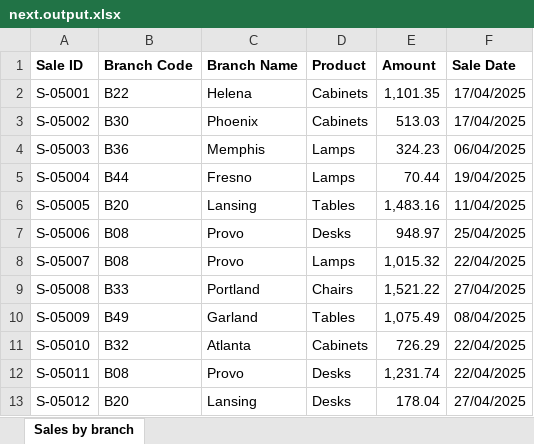
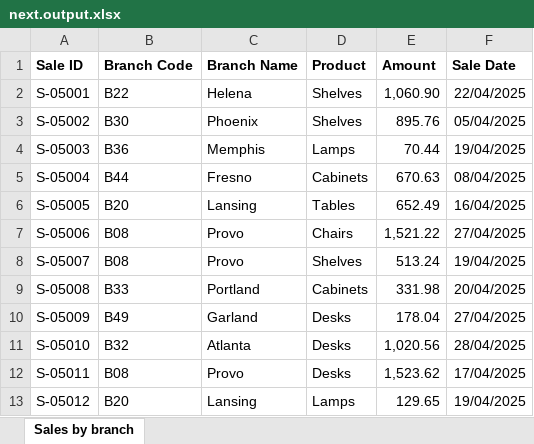
Before and after one commit to mordaby/formatAi, an Excel workbook: eval/cases/branch-lookup-50/next.output.xlsx, sheet Sales by branch, drawn as a sheet; only a part is shown; values as stored, in another font and other column widths than the file's, no borders; the diff covers the shown part only; the diff names each change by its address in the sheet, - before the commit and + after, or states it on an @@ line.

```diff
--- a/eval/cases/branch-lookup-50/next.output.xlsx (sheet Sales by branch)
+++ b/eval/cases/branch-lookup-50/next.output.xlsx (sheet Sales by branch)
-D2:D3 (Product): Cabinets
+D2:D3 (Product): Shelves
-E2 (Amount): 1,101.35
+E2 (Amount): 1,060.90
-F2 (Sale Date): 17/04/2025
+F2 (Sale Date): 22/04/2025
-E3 (Amount): 513.03
+E3 (Amount): 895.76
-F3 (Sale Date): 17/04/2025
+F3 (Sale Date): 05/04/2025
-E4 (Amount): 324.23
+E4 (Amount): 70.44
-F4 (Sale Date): 06/04/2025
+F4 (Sale Date): 19/04/2025
-D5 (Product): Lamps
+D5 (Product): Cabinets
-E5 (Amount): 70.44
+E5 (Amount): 670.63
-F5 (Sale Date): 19/04/2025
+F5 (Sale Date): 08/04/2025
-E6 (Amount): 1,483.16
+E6 (Amount): 652.49
-F6 (Sale Date): 11/04/2025
+F6 (Sale Date): 16/04/2025
-D7 (Product): Desks
+D7 (Product): Chairs
-E7 (Amount): 948.97
+E7 (Amount): 1,521.22
-F7 (Sale Date): 25/04/2025
+F7 (Sale Date): 27/04/2025
-D8 (Product): Lamps
+D8 (Product): Shelves
-E8 (Amount): 1,015.32
+E8 (Amount): 513.24
-F8 (Sale Date): 22/04/2025
+F8 (Sale Date): 19/04/2025
-D9 (Product): Chairs
+D9 (Product): Cabinets
-E9 (Amount): 1,521.22
+E9 (Amount): 331.98
-F9 (Sale Date): 27/04/2025
+F9 (Sale Date): 20/04/2025
-D10 (Product): Tables
+D10 (Product): Desks
-E10 (Amount): 1,075.49
+E10 (Amount): 178.04
-F10 (Sale Date): 08/04/2025
+F10 (Sale Date): 27/04/2025
-D11 (Product): Cabinets
+D11 (Product): Desks
-E11 (Amount): 726.29
+E11 (Amount): 1,020.56
-F11 (Sale Date): 22/04/2025
+F11 (Sale Date): 28/04/2025
-E12 (Amount): 1,231.74
+E12 (Amount): 1,523.62
-F12 (Sale Date): 22/04/2025
+F12 (Sale Date): 17/04/2025
-D13 (Product): Desks
+D13 (Product): Lamps
-E13 (Amount): 178.04
+E13 (Amount): 129.65
-F13 (Sale Date): 27/04/2025
+F13 (Sale Date): 19/04/2025
```
Also changed, not shown: 875 edited cells elsewhere in this sheet, eval/cases/branch-lookup-50/input.xlsx, eval/cases/branch-lookup-50/next.input.xlsx, 6 other files.
